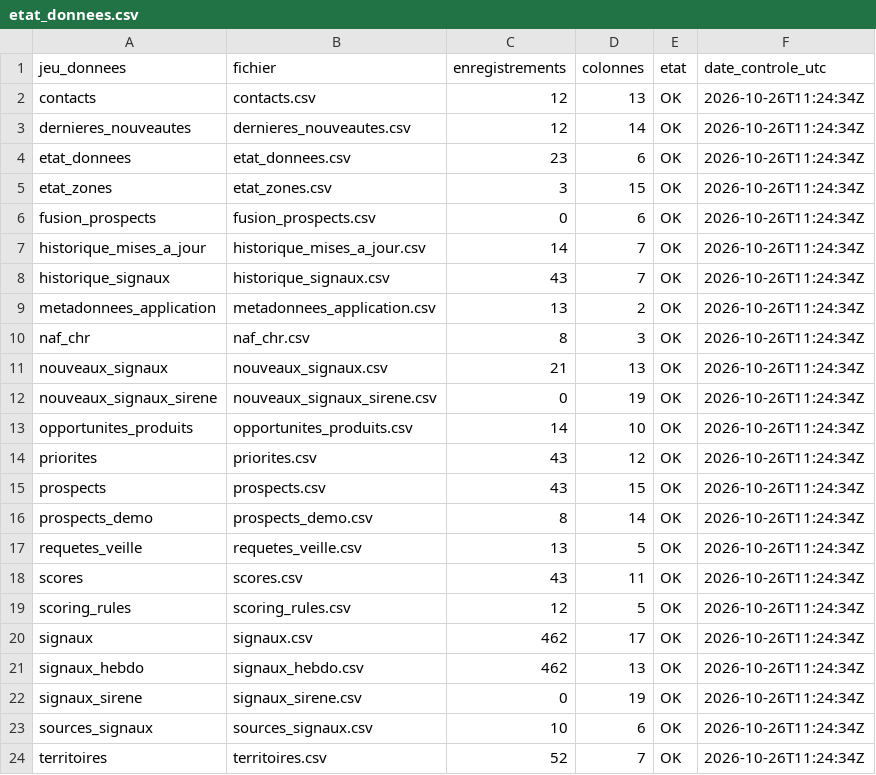
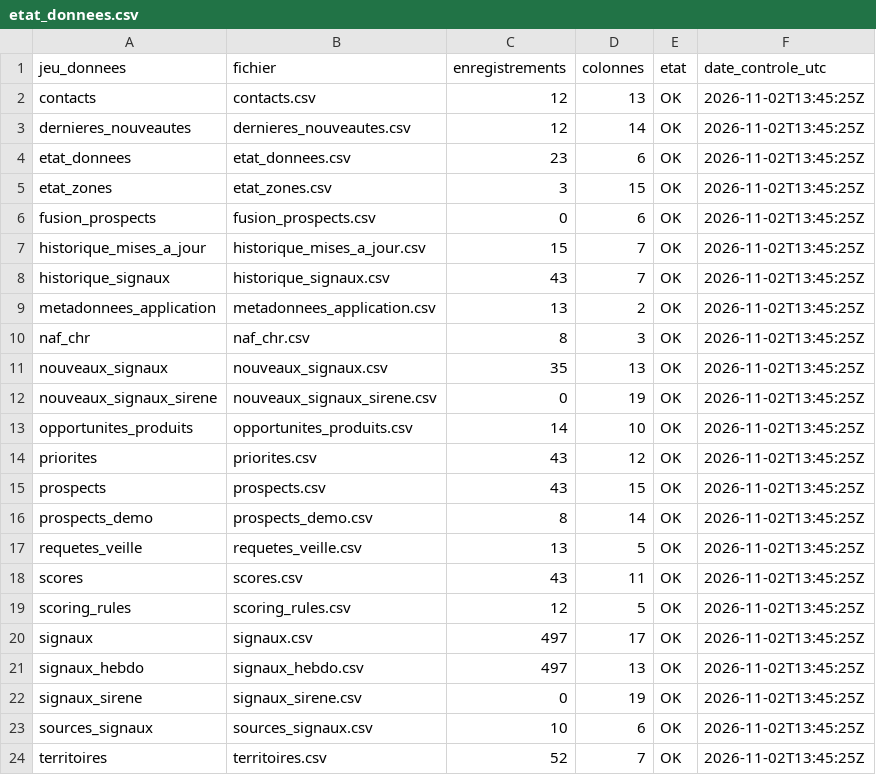
Before and after one commit to klemau84/radar-prospects, a CSV file: data/etat_donnees.csv, drawn as a sheet.

```diff
--- a/data/etat_donnees.csv
+++ b/data/etat_donnees.csv
@@ -1,24 +1,24 @@
 jeu_donnees,fichier,enregistrements,colonnes,etat,date_controle_utc
-contacts,contacts.csv,12,13,OK,2026-10-26T11:24:34Z
-dernieres_nouveautes,dernieres_nouveautes.csv,12,14,OK,2026-10-26T11:24:34Z
-etat_donnees,etat_donnees.csv,23,6,OK,2026-10-26T11:24:34Z
-etat_zones,etat_zones.csv,3,15,OK,2026-10-26T11:24:34Z
-fusion_prospects,fusion_prospects.csv,0,6,OK,2026-10-26T11:24:34Z
-historique_mises_a_jour,historique_mises_a_jour.csv,14,7,OK,2026-10-26T11:24:34Z
-historique_signaux,historique_signaux.csv,43,7,OK,2026-10-26T11:24:34Z
-metadonnees_application,metadonnees_application.csv,13,2,OK,2026-10-26T11:24:34Z
-naf_chr,naf_chr.csv,8,3,OK,2026-10-26T11:24:34Z
-nouveaux_signaux,nouveaux_signaux.csv,21,13,OK,2026-10-26T11:24:34Z
-nouveaux_signaux_sirene,nouveaux_signaux_sirene.csv,0,19,OK,2026-10-26T11:24:34Z
-opportunites_produits,opportunites_produits.csv,14,10,OK,2026-10-26T11:24:34Z
-priorites,priorites.csv,43,12,OK,2026-10-26T11:24:34Z
-prospects,prospects.csv,43,15,OK,2026-10-26T11:24:34Z
-prospects_demo,prospects_demo.csv,8,14,OK,2026-10-26T11:24:34Z
-requetes_veille,requetes_veille.csv,13,5,OK,2026-10-26T11:24:34Z
-scores,scores.csv,43,11,OK,2026-10-26T11:24:34Z
-scoring_rules,scoring_rules.csv,12,5,OK,2026-10-26T11:24:34Z
-signaux,signaux.csv,462,17,OK,2026-10-26T11:24:34Z
-signaux_hebdo,signaux_hebdo.csv,462,13,OK,2026-10-26T11:24:34Z
-signaux_sirene,signaux_sirene.csv,0,19,OK,2026-10-26T11:24:34Z
-sources_signaux,sources_signaux.csv,10,6,OK,2026-10-26T11:24:34Z
-territoires,territoires.csv,52,7,OK,2026-10-26T11:24:34Z
+contacts,contacts.csv,12,13,OK,2026-11-02T13:45:25Z
+dernieres_nouveautes,dernieres_nouveautes.csv,12,14,OK,2026-11-02T13:45:25Z
+etat_donnees,etat_donnees.csv,23,6,OK,2026-11-02T13:45:25Z
+etat_zones,etat_zones.csv,3,15,OK,2026-11-02T13:45:25Z
+fusion_prospects,fusion_prospects.csv,0,6,OK,2026-11-02T13:45:25Z
+historique_mises_a_jour,historique_mises_a_jour.csv,15,7,OK,2026-11-02T13:45:25Z
+historique_signaux,historique_signaux.csv,43,7,OK,2026-11-02T13:45:25Z
+metadonnees_application,metadonnees_application.csv,13,2,OK,2026-11-02T13:45:25Z
+naf_chr,naf_chr.csv,8,3,OK,2026-11-02T13:45:25Z
+nouveaux_signaux,nouveaux_signaux.csv,35,13,OK,2026-11-02T13:45:25Z
+nouveaux_signaux_sirene,nouveaux_signaux_sirene.csv,0,19,OK,2026-11-02T13:45:25Z
+opportunites_produits,opportunites_produits.csv,14,10,OK,2026-11-02T13:45:25Z
+priorites,priorites.csv,43,12,OK,2026-11-02T13:45:25Z
+prospects,prospects.csv,43,15,OK,2026-11-02T13:45:25Z
+prospects_demo,prospects_demo.csv,8,14,OK,2026-11-02T13:45:25Z
+requetes_veille,requetes_veille.csv,13,5,OK,2026-11-02T13:45:25Z
+scores,scores.csv,43,11,OK,2026-11-02T13:45:25Z
+scoring_rules,scoring_rules.csv,12,5,OK,2026-11-02T13:45:25Z
+signaux,signaux.csv,497,17,OK,2026-11-02T13:45:25Z
+signaux_hebdo,signaux_hebdo.csv,497,13,OK,2026-11-02T13:45:25Z
+signaux_sirene,signaux_sirene.csv,0,19,OK,2026-11-02T13:45:25Z
+sources_signaux,sources_signaux.csv,10,6,OK,2026-11-02T13:45:25Z
+territoires,territoires.csv,52,7,OK,2026-11-02T13:45:25Z
```
Also changed, not shown: data/historique_mises_a_jour.csv, data/metadonnees_application.csv, 4 other files.
